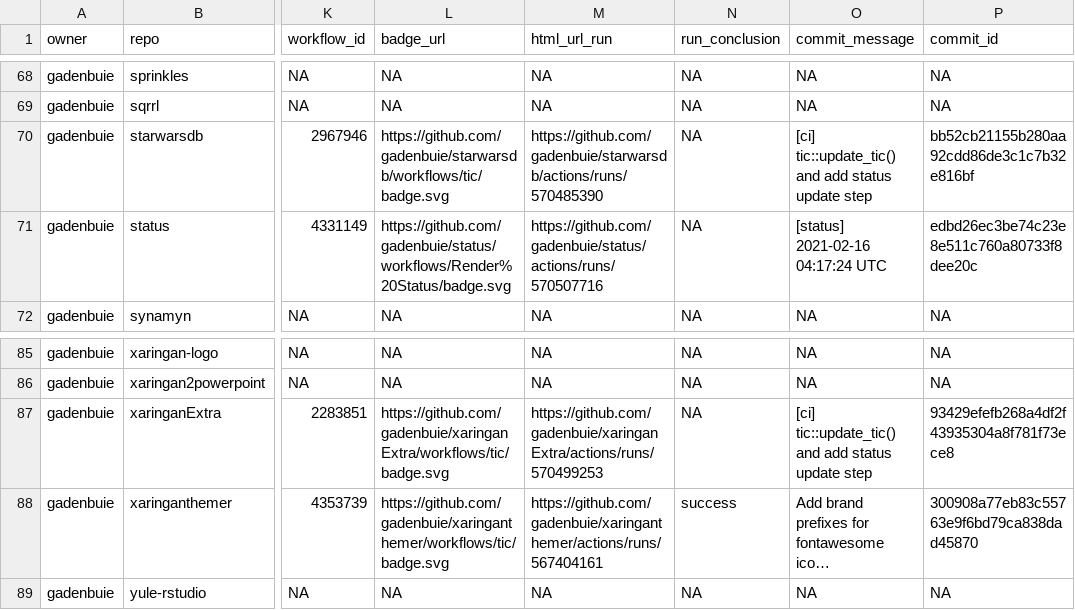
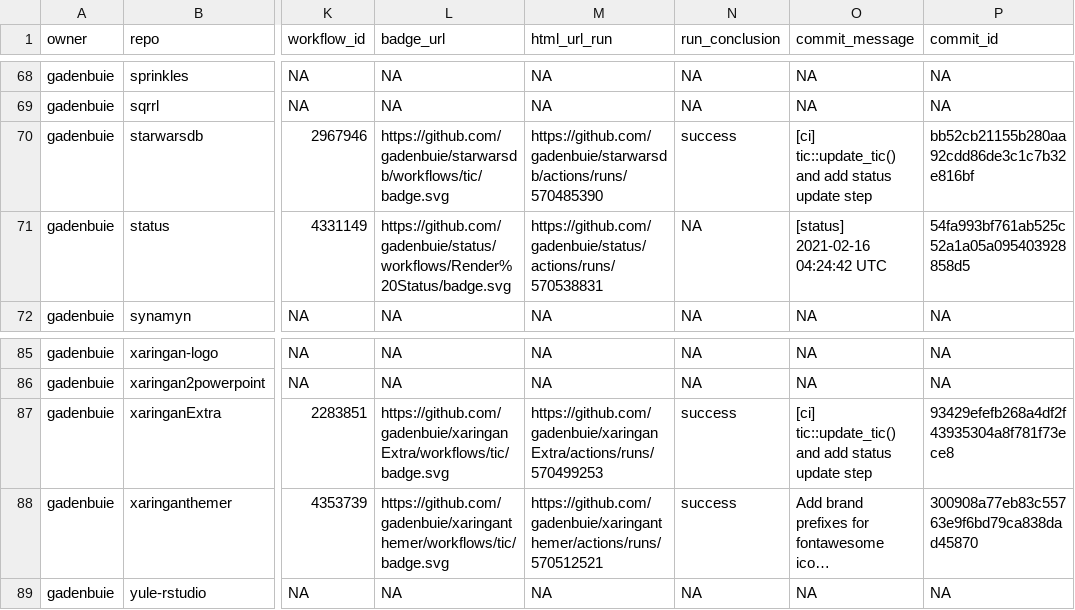
Before and after one commit to gadenbuie/status, a CSV file: repos.csv, drawn as a sheet; only a part is shown, gaps mark what is left out; long unchanged cells end in …; the diff names each change by its address in the sheet, - before the commit and + after, or states it on an @@ line.

```diff
--- a/repos.csv
+++ b/repos.csv
-N70 (run_conclusion): NA
+N70 (run_conclusion): success
-M71 (html_url_run): https://github.com/gadenbuie/status/actions/runs/570507716
+M71 (html_url_run): https://github.com/gadenbuie/status/actions/runs/570538831
-O71 (commit_message): [status] 2021-02-16 04:17:24 UTC
+O71 (commit_message): [status] 2021-02-16 04:24:42 UTC
-P71 (commit_id): edbd26ec3be74c23e8e511c760a80733f8dee20c
+P71 (commit_id): 54fa993bf761ab525c52a1a05a095403928858d5
-N87 (run_conclusion): NA
+N87 (run_conclusion): success
-M88 (html_url_run): https://github.com/gadenbuie/xaringanthemer/actions/runs/567404161
+M88 (html_url_run): https://github.com/gadenbuie/xaringanthemer/actions/runs/570512521
```
Also changed, not shown: 1 other file.
